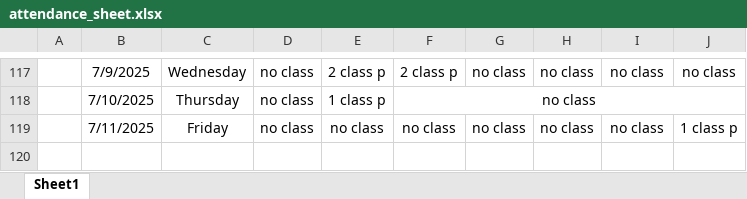
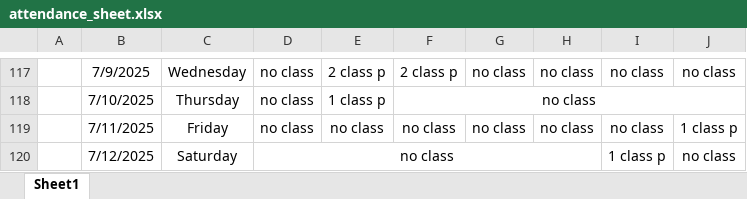
Before and after one commit to Sukdebrmondal/3rd_Year_5th_Semester, an Excel workbook: attendance_sheet.xlsx, sheet Sheet1, drawn as a sheet; only a part is shown, gaps mark what is left out; values as stored, in another font and other column widths than the file's, no borders; the diff names each change by its address in the sheet, - before the commit and + after, or states it on an @@ line.

Commit message:
date

```diff
--- a/attendance_sheet.xlsx (sheet Sheet1)
+++ b/attendance_sheet.xlsx (sheet Sheet1)
+row 120:  | 7/12/2025 | Saturday | no class |  |  |  |  | 1 class p | no class
```
